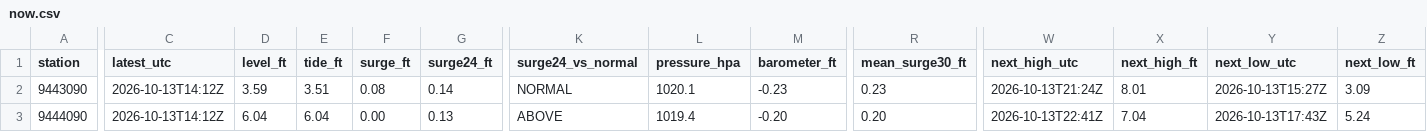
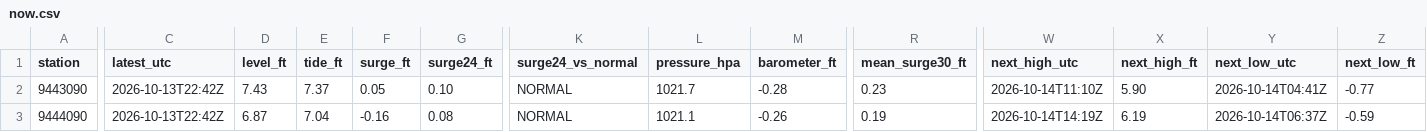
Before and after one commit to bdgroves/puget-tides, a CSV file: now.csv, drawn as a sheet; only a part is shown, gaps mark what is left out; the diff covers the shown part only; the diff names each change by its address in the sheet, - before the commit and + after, or states it on an @@ line.

```diff
--- a/now.csv
+++ b/now.csv
-C2:C3 (latest_utc): 2026-10-13T14:12Z
+C2:C3 (latest_utc): 2026-10-13T22:42Z
-D2 (level_ft): 3.59
+D2 (level_ft): 7.43
-E2 (tide_ft): 3.51
+E2 (tide_ft): 7.37
-F2 (surge_ft): 0.08
+F2 (surge_ft): 0.05
-G2 (surge24_ft): 0.14
+G2 (surge24_ft): 0.10
-L2 (pressure_hpa): 1020.1
+L2 (pressure_hpa): 1021.7
-M2 (barometer_ft): -0.23
+M2 (barometer_ft): -0.28
-W2 (next_high_utc): 2026-10-13T21:24Z
+W2 (next_high_utc): 2026-10-14T11:10Z
-X2 (next_high_ft): 8.01
+X2 (next_high_ft): 5.90
-Y2 (next_low_utc): 2026-10-13T15:27Z
+Y2 (next_low_utc): 2026-10-14T04:41Z
-Z2 (next_low_ft): 3.09
+Z2 (next_low_ft): -0.77
-D3 (level_ft): 6.04
+D3 (level_ft): 6.87
-E3 (tide_ft): 6.04
+E3 (tide_ft): 7.04
-F3 (surge_ft): 0.00
+F3 (surge_ft): -0.16
-G3 (surge24_ft): 0.13
+G3 (surge24_ft): 0.08
-K3 (surge24_vs_normal): ABOVE
+K3 (surge24_vs_normal): NORMAL
-L3 (pressure_hpa): 1019.4
+L3 (pressure_hpa): 1021.1
-M3 (barometer_ft): -0.20
+M3 (barometer_ft): -0.26
-R3 (mean_surge30_ft): 0.20
+R3 (mean_surge30_ft): 0.19
-W3 (next_high_utc): 2026-10-13T22:41Z
+W3 (next_high_utc): 2026-10-14T14:19Z
-X3 (next_high_ft): 7.04
+X3 (next_high_ft): 6.19
-Y3 (next_low_utc): 2026-10-13T17:43Z
+Y3 (next_low_utc): 2026-10-14T06:37Z
-Z3 (next_low_ft): 5.24
+Z3 (next_low_ft): -0.59
```
Also changed, not shown: 75 edited cells elsewhere in this file, datums.csv, harcon.csv, 6 other files.
